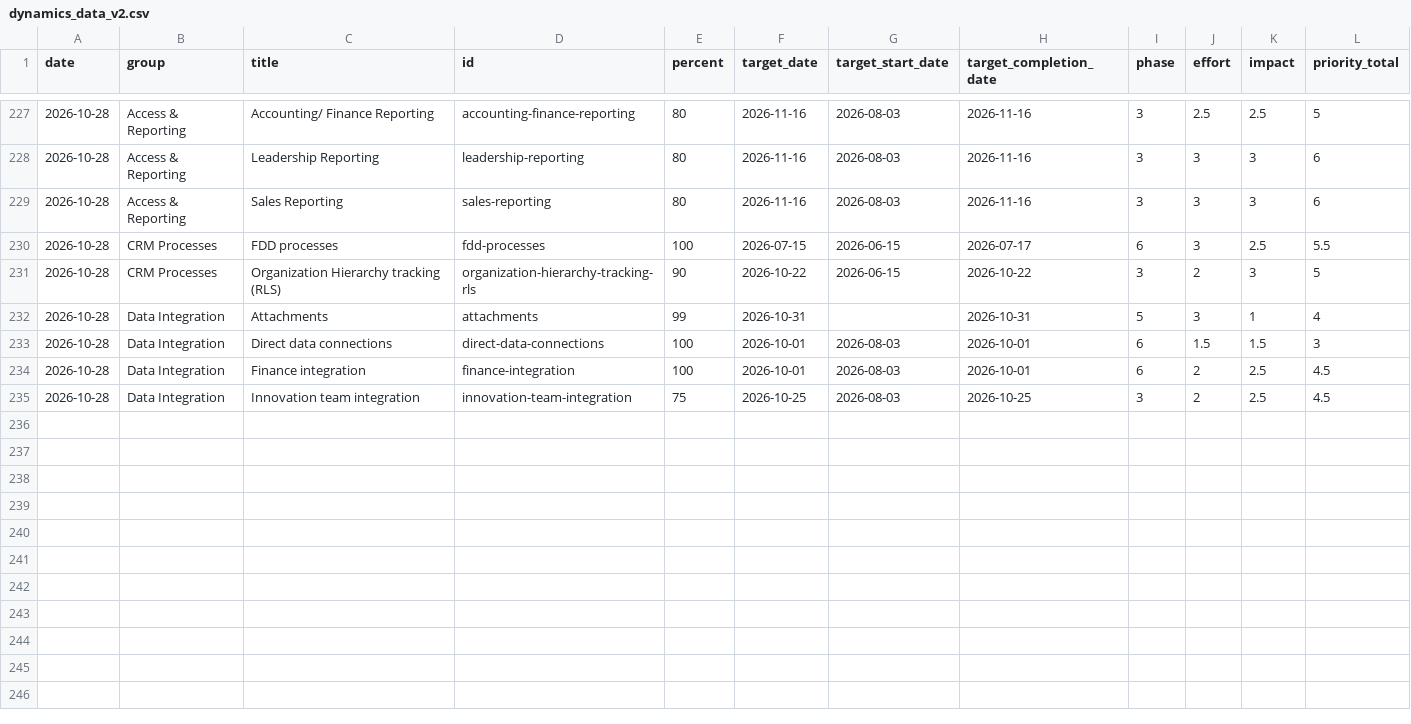
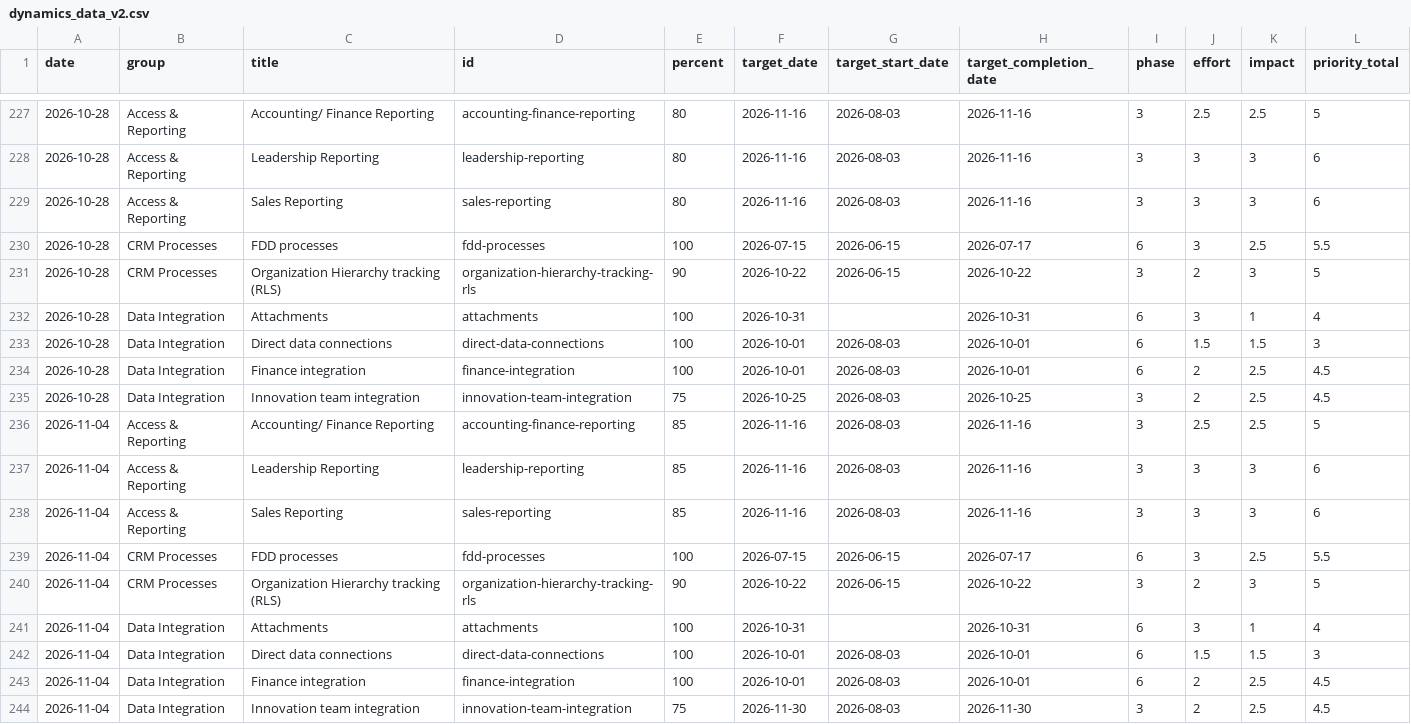
Before and after one commit to erezgordin/LegacyCRM_Decom, a CSV file: dynamics_data_v2.csv, drawn as a sheet; only a part is shown, gaps mark what is left out.

```diff
--- a/dynamics_data_v2.csv
+++ b/dynamics_data_v2.csv
@@ -231,3 +231,3 @@
 2026-10-28,CRM Processes,Organization Hierarchy tracking (RLS),organization-hierarchy-tracking-rls,90,2026-10-22,2026-06-15,2026-10-22,3,2,3,5
-2026-10-28,Data Integration,Attachments,attachments,99,2026-10-31,,2026-10-31,5,3,1,4
+2026-10-28,Data Integration,Attachments,attachments,100,2026-10-31,,2026-10-31,6,3,1,4
 2026-10-28,Data Integration,Direct data connections,direct-data-connections,100,2026-10-01,2026-08-03,2026-10-01,6,1.5,1.5,3
@@ -235 +235,10 @@
 2026-10-28,Data Integration,Innovation team integration,innovation-team-integration,75,2026-10-25,2026-08-03,2026-10-25,3,2,2.5,4.5
+2026-11-04,Access & Reporting,Accounting/ Finance Reporting,accounting-finance-reporting,85,2026-11-16,2026-08-03,2026-11-16,3,2.5,2.5,5
+2026-11-04,Access & Reporting,Leadership Reporting,leadership-reporting,85,2026-11-16,2026-08-03,2026-11-16,3,3,3,6
+2026-11-04,Access & Reporting,Sales Reporting,sales-reporting,85,2026-11-16,2026-08-03,2026-11-16,3,3,3,6
+2026-11-04,CRM Processes,FDD processes,fdd-processes,100,2026-07-15,2026-06-15,2026-07-17,6,3,2.5,5.5
+2026-11-04,CRM Processes,Organization Hierarchy tracking (RLS),organization-hierarchy-tracking-rls,90,2026-10-22,2026-06-15,2026-10-22,3,2,3,5
+2026-11-04,Data Integration,Attachments,attachments,100,2026-10-31,,2026-10-31,6,3,1,4
+2026-11-04,Data Integration,Direct data connections,direct-data-connections,100,2026-10-01,2026-08-03,2026-10-01,6,1.5,1.5,3
+2026-11-04,Data Integration,Finance integration,finance-integration,100,2026-10-01,2026-08-03,2026-10-01,6,2,2.5,4.5
+2026-11-04,Data Integration,Innovation team integration,innovation-team-integration,75,2026-11-30,2026-08-03,2026-11-30,3,2,2.5,4.5
```
Also changed, not shown: kahala_data_v2.csv, sra_data_v2.csv.
